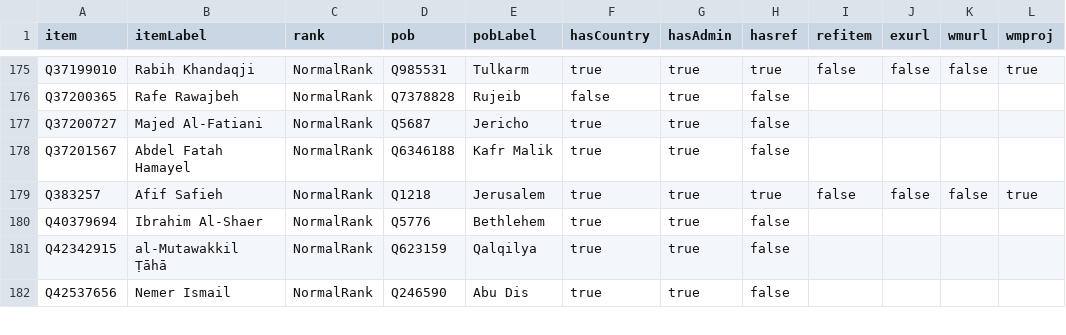
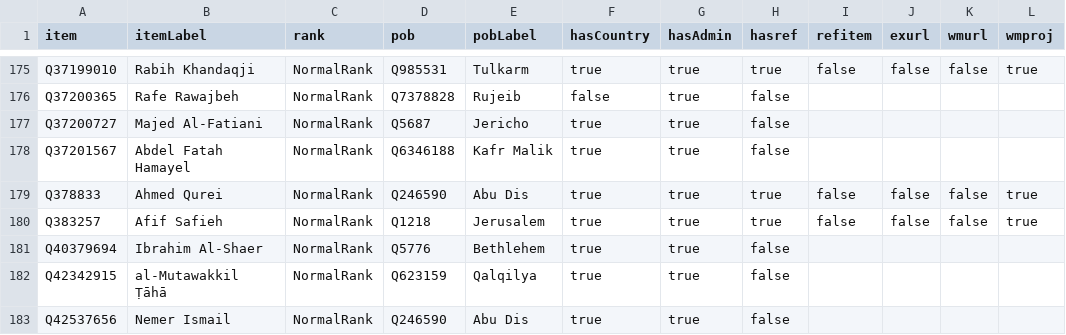
Before and after one commit to every-politician-scrapers/palestine, a CSV file: badges/rawdata/pob.csv, drawn as a sheet; only a part is shown, gaps mark what is left out.

```diff
--- a/badges/rawdata/pob.csv
+++ b/badges/rawdata/pob.csv
@@ -178,2 +178,3 @@ Q37200727,Majed Al-Fatiani,NormalRank,Q5687,Jericho,true,true,false,,,,
 Q37201567,Abdel Fatah Hamayel,NormalRank,Q6346188,Kafr Malik,true,true,false,,,,
+Q378833,Ahmed Qurei,NormalRank,Q246590,Abu Dis,true,true,true,false,false,false,true
 Q383257,Afif Safieh,NormalRank,Q1218,Jerusalem,true,true,true,false,false,false,true
```
Also changed, not shown: badges/rawdata/gender.csv.
